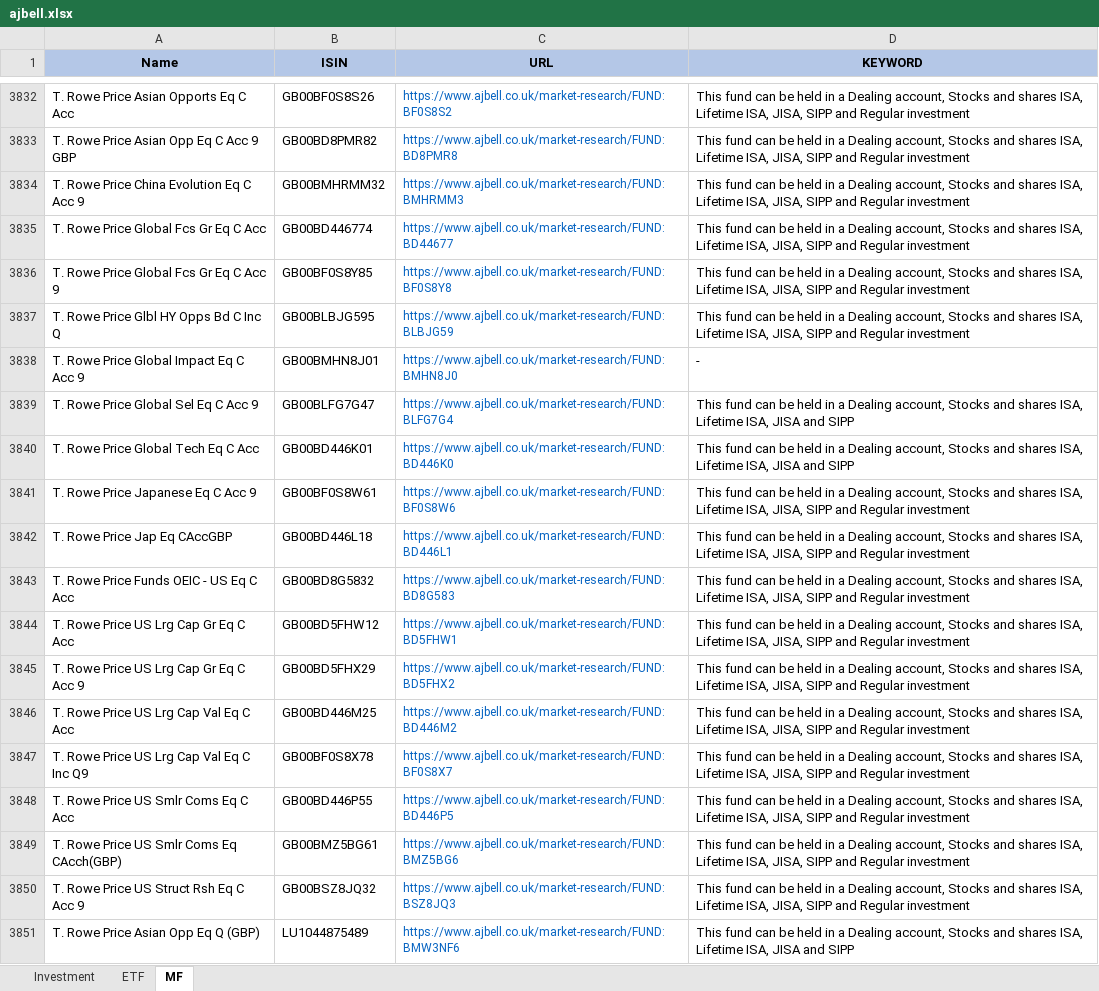
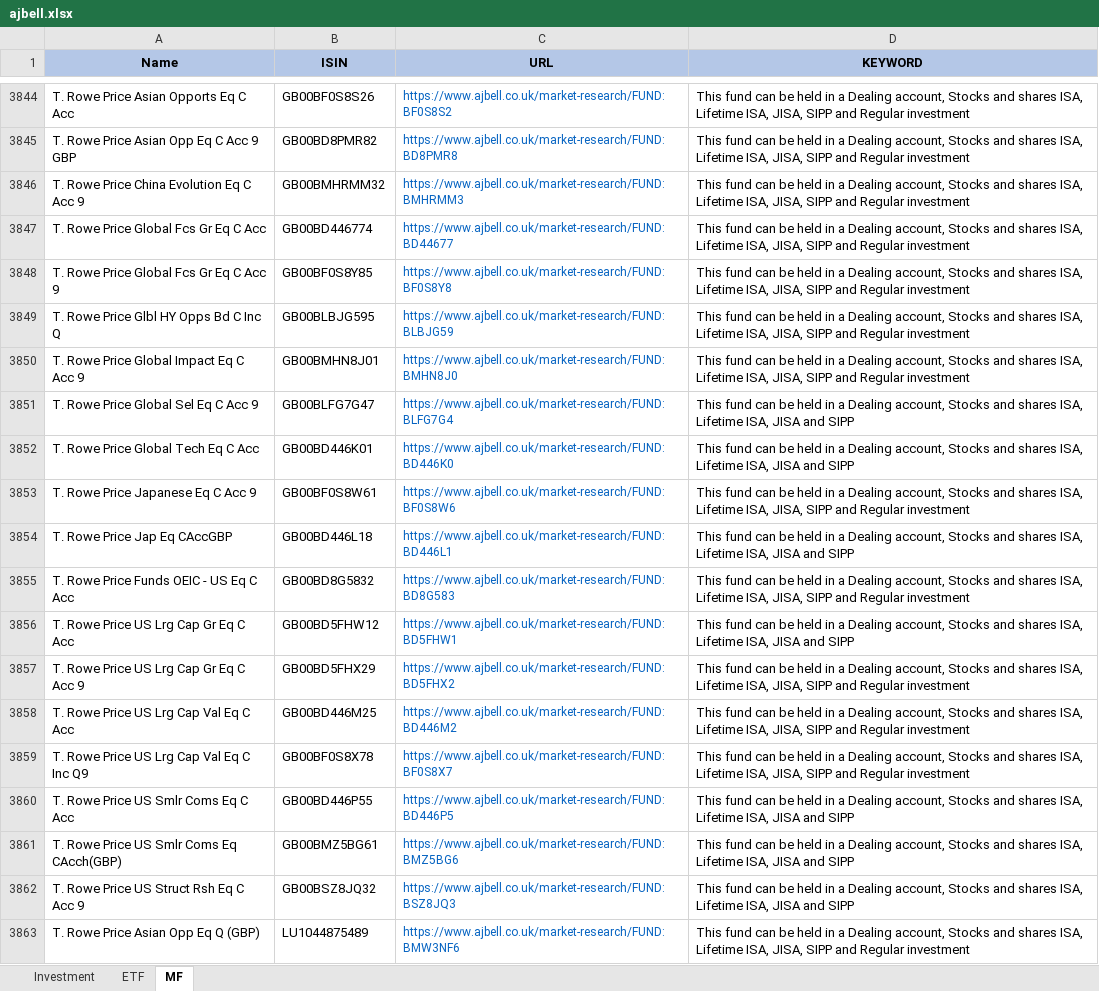
Before and after one commit to amineautomation2/concurrent-2, an Excel workbook: spreadsheet/ajbell.xlsx, sheet MF, drawn as a sheet; only a part is shown, gaps mark what is left out; values as stored, in another font and other column widths than the file's, no borders; addresses are those after the commit; the diff covers the shown part only; the diff names each change by its address in the sheet, - before the commit and + after, or states it on an @@ line.

```diff
--- a/spreadsheet/ajbell.xlsx (sheet MF)
+++ b/spreadsheet/ajbell.xlsx (sheet MF)
-D3850 (KEYWORD): -
+D3850 (KEYWORD): This fund can be held in a Dealing account, Stocks and shares ISA, Lifetime ISA, JISA, SIPP and Regular investment
-D3854 (KEYWORD): …Lifetime ISA, JISA, SIPP and Regular investment
+D3854 (KEYWORD): …Lifetime ISA, JISA and SIPP
-D3856 (KEYWORD): …Lifetime ISA, JISA, SIPP and Regular investment
+D3856 (KEYWORD): …Lifetime ISA, JISA and SIPP
-D3860:D3862 (KEYWORD): …Lifetime ISA, JISA, SIPP and Regular investment
+D3860:D3862 (KEYWORD): …Lifetime ISA, JISA and SIPP
-D3863 (KEYWORD): …Lifetime ISA, JISA and SIPP
+D3863 (KEYWORD): …Lifetime ISA, JISA, SIPP and Regular investment
```
Also changed, not shown: 19 added rows, 11 removed rows and 1592 edited cells elsewhere in this sheet.
